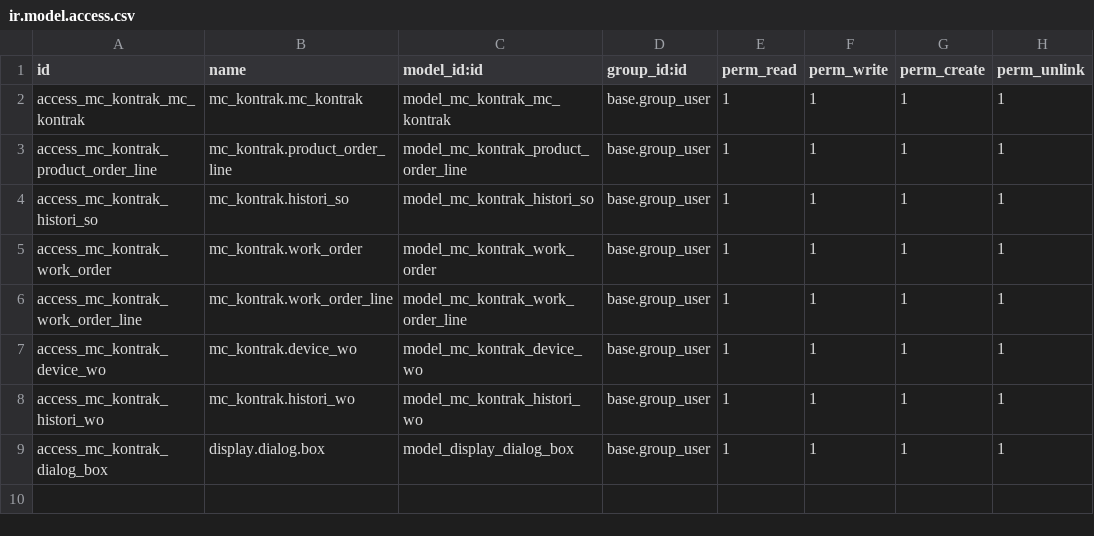
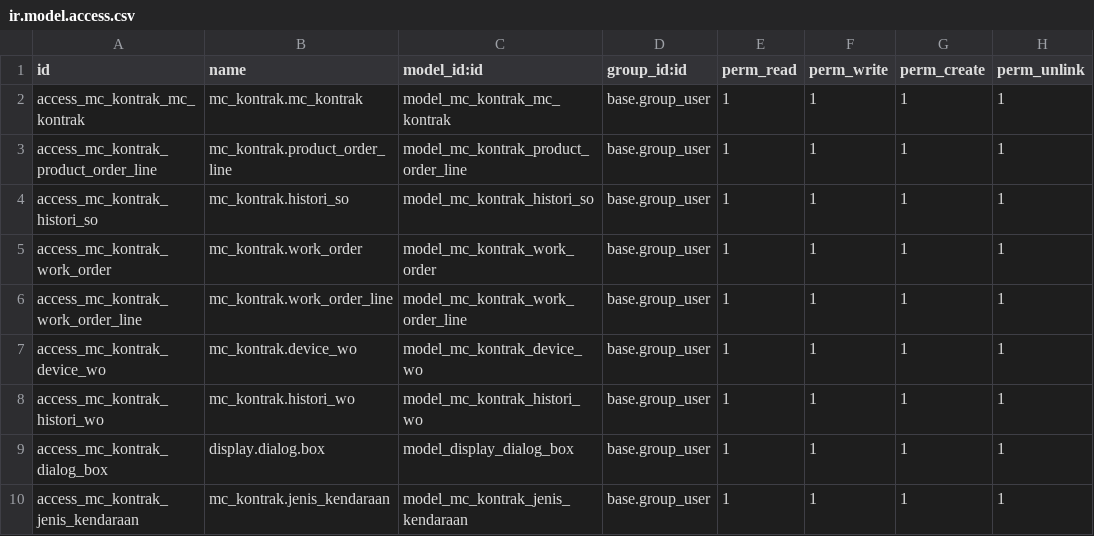
Before and after one commit to Catur88/mceasy-addons, a CSV file: mc_kontrak/security/ir.model.access.csv, drawn as a sheet; the diff names each change by its address in the sheet, - before the commit and + after, or states it on an @@ line.

Commit message:
Add Jenis Kendaraan di WO

```diff
--- a/mc_kontrak/security/ir.model.access.csv
+++ b/mc_kontrak/security/ir.model.access.csv
+row 10: access_mc_kontrak_jenis_kendaraan | mc_kontrak.jenis_kendaraan | model_mc_kontrak_jenis_kendaraan | base.group_user | 1 | 1 | 1 | 1
```
Also changed, not shown: 5 other files.
